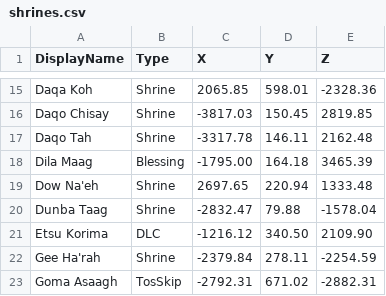
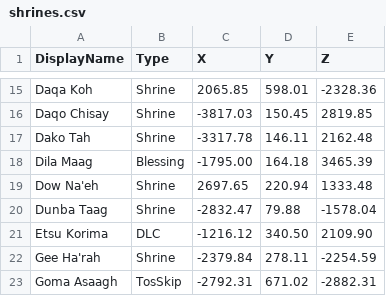
Before and after one commit to Pistonight/celer, a CSV file: packages/celer-code-generator/src/shrines.csv, drawn as a sheet; only a part is shown, gaps mark what is left out.

```diff
--- a/packages/celer-code-generator/src/shrines.csv
+++ b/packages/celer-code-generator/src/shrines.csv
@@ -16,3 +16,3 @@ Daqa Koh,Shrine,2065.85,598.01,-2328.36
 Daqo Chisay,Shrine,-3817.03,150.45,2819.85
-Daqo Tah,Shrine,-3317.78,146.11,2162.48
+Dako Tah,Shrine,-3317.78,146.11,2162.48
 Dila Maag,Blessing,-1795.00,164.18,3465.39
```
Also changed, not shown: 35 other files.
